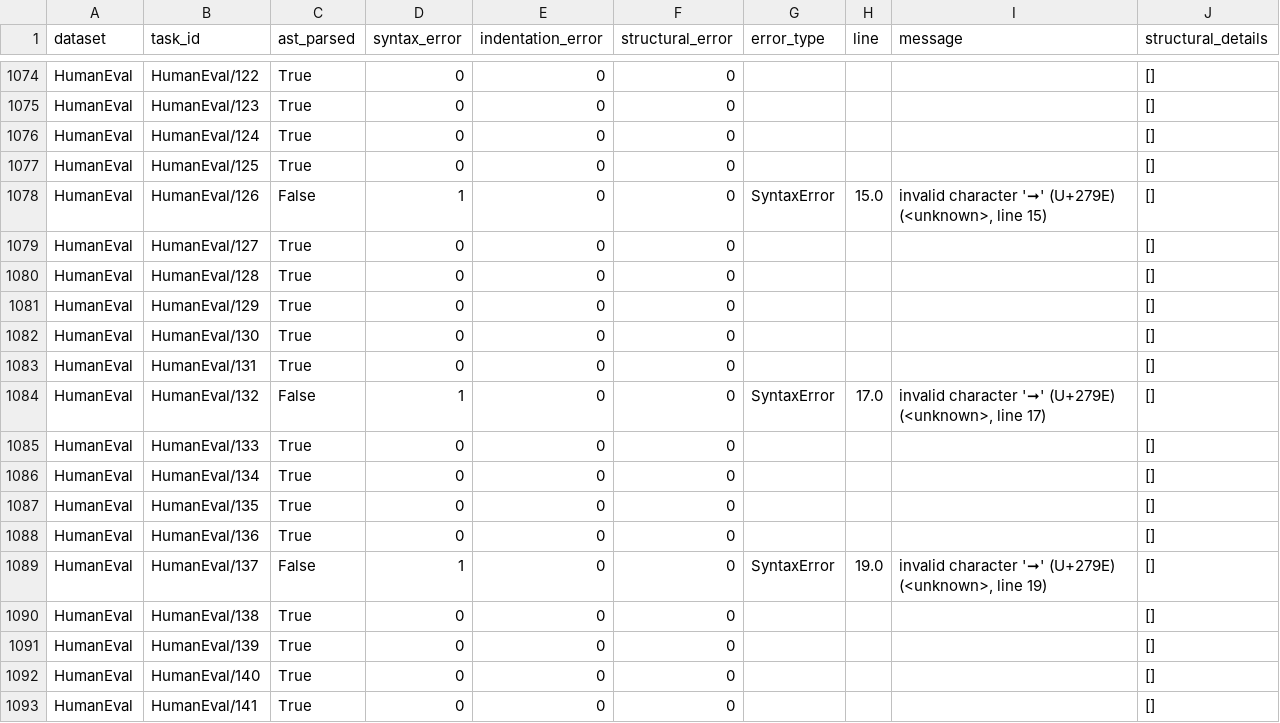
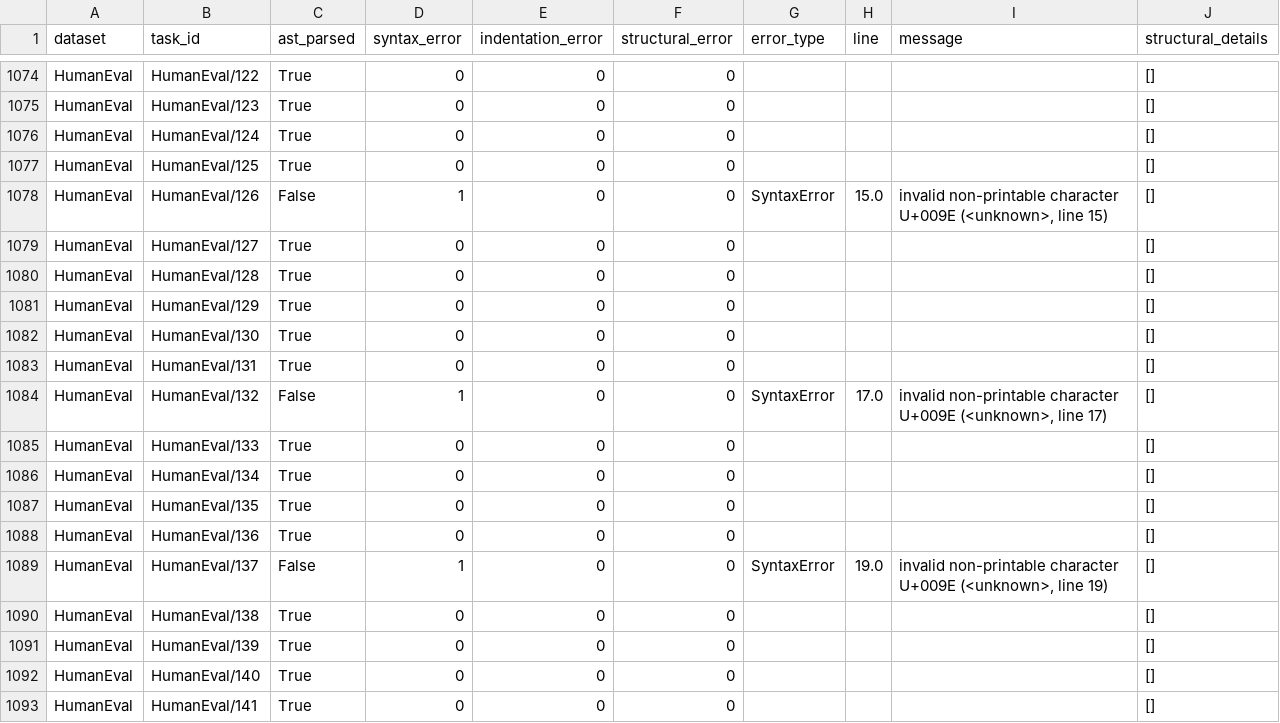
Before and after one commit to themysterysolver/FYP-26, a CSV file: Hallucination detection/static/AST/ast_summary.csv, drawn as a sheet; only a part is shown, gaps mark what is left out.

Commit message:
FEAT:static fixes!

```diff
--- a/Hallucination detection/static/AST/ast_summary.csv
+++ b/Hallucination detection/static/AST/ast_summary.csv
@@ -1077,3 +1077,3 @@ HumanEval,HumanEval/124,True,0,0,0,,,,[]
 HumanEval,HumanEval/125,True,0,0,0,,,,[]
-HumanEval,HumanEval/126,False,1,0,0,SyntaxError,15.0,"invalid character '➞' (U+279E) (<unknown>, line 15)",[]
+HumanEval,HumanEval/126,False,1,0,0,SyntaxError,15.0,"invalid non-printable character U+009E (<unknown>, line 15)",[]
 HumanEval,HumanEval/127,True,0,0,0,,,,[]
@@ -1083,3 +1083,3 @@ HumanEval,HumanEval/130,True,0,0,0,,,,[]
 HumanEval,HumanEval/131,True,0,0,0,,,,[]
-HumanEval,HumanEval/132,False,1,0,0,SyntaxError,17.0,"invalid character '➞' (U+279E) (<unknown>, line 17)",[]
+HumanEval,HumanEval/132,False,1,0,0,SyntaxError,17.0,"invalid non-printable character U+009E (<unknown>, line 17)",[]
 HumanEval,HumanEval/133,True,0,0,0,,,,[]
@@ -1088,3 +1088,3 @@ HumanEval,HumanEval/135,True,0,0,0,,,,[]
 HumanEval,HumanEval/136,True,0,0,0,,,,[]
-HumanEval,HumanEval/137,False,1,0,0,SyntaxError,19.0,"invalid character '➞' (U+279E) (<unknown>, line 19)",[]
+HumanEval,HumanEval/137,False,1,0,0,SyntaxError,19.0,"invalid non-printable character U+009E (<unknown>, line 19)",[]
 HumanEval,HumanEval/138,True,0,0,0,,,,[]
```
Also changed, not shown: 5 other files.
